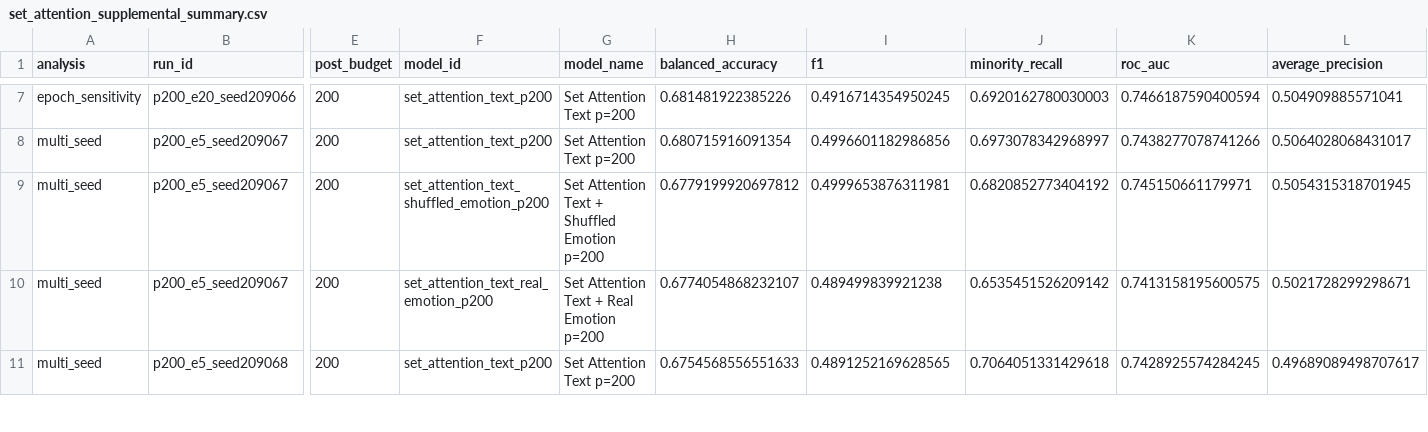
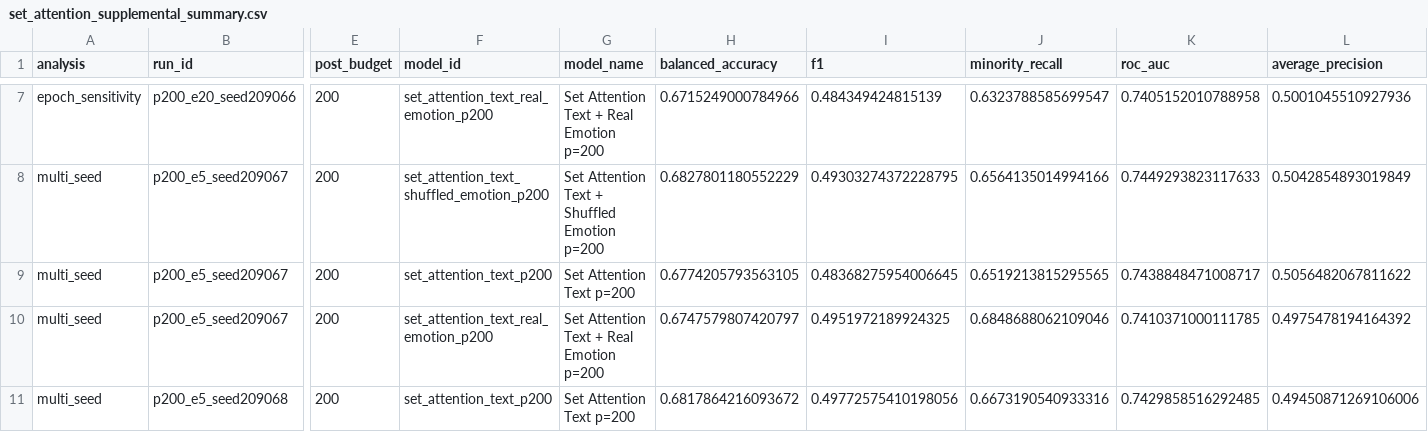
Before and after one commit to zih428/ac209b-emotion-mbti-final-project, a CSV file: milestones/ms4_final_modeling_deliverables/report/results/set_attention_supplemental_summary.csv, drawn as a sheet; only a part is shown, gaps mark what is left out; the diff covers the shown part only; the diff names each change by its address in the sheet, - before the commit and + after, or states it on an @@ line.

```diff
--- a/milestones/ms4_final_modeling_deliverables/report/results/set_attention_supplemental_summary.csv
+++ b/milestones/ms4_final_modeling_deliverables/report/results/set_attention_supplemental_summary.csv
-F7 (model_id): set_attention_text_p200
+F7 (model_id): set_attention_text_real_emotion_p200
-G7 (model_name): Set Attention Text p=200
+G7 (model_name): Set Attention Text + Real Emotion p=200
-H7 (balanced_accuracy): 0.681481922385226
+H7 (balanced_accuracy): 0.6715249000784966
-I7 (f1): 0.4916714354950245
+I7 (f1): 0.484349424815139
-J7 (minority_recall): 0.6920162780030003
+J7 (minority_recall): 0.6323788585699547
-K7 (roc_auc): 0.7466187590400594
+K7 (roc_auc): 0.7405152010788958
-L7 (average_precision): 0.504909885571041
+L7 (average_precision): 0.5001045510927936
-F8 (model_id): set_attention_text_p200
+F8 (model_id): set_attention_text_shuffled_emotion_p200
-G8 (model_name): Set Attention Text p=200
+G8 (model_name): Set Attention Text + Shuffled Emotion p=200
-H8 (balanced_accuracy): 0.680715916091354
+H8 (balanced_accuracy): 0.6827801180552229
-I8 (f1): 0.4996601182986856
+I8 (f1): 0.49303274372228795
-J8 (minority_recall): 0.6973078342968997
+J8 (minority_recall): 0.6564135014994166
-K8 (roc_auc): 0.7438277078741266
+K8 (roc_auc): 0.7449293823117633
-L8 (average_precision): 0.5064028068431017
+L8 (average_precision): 0.5042854893019849
-F9 (model_id): set_attention_text_shuffled_emotion_p200
+F9 (model_id): set_attention_text_p200
-G9 (model_name): Set Attention Text + Shuffled Emotion p=200
+G9 (model_name): Set Attention Text p=200
-H9 (balanced_accuracy): 0.6779199920697812
+H9 (balanced_accuracy): 0.6774205793563105
-I9 (f1): 0.4999653876311981
+I9 (f1): 0.48368275954006645
-J9 (minority_recall): 0.6820852773404192
+J9 (minority_recall): 0.6519213815295565
-K9 (roc_auc): 0.745150661179971
+K9 (roc_auc): 0.7438848471008717
-L9 (average_precision): 0.5054315318701945
+L9 (average_precision): 0.5056482067811622
-H10 (balanced_accuracy): 0.6774054868232107
+H10 (balanced_accuracy): 0.6747579807420797
-I10 (f1): 0.489499839921238
+I10 (f1): 0.4951972189924325
-J10 (minority_recall): 0.6535451526209142
+J10 (minority_recall): 0.6848688062109046
-K10 (roc_auc): 0.7413158195600575
+K10 (roc_auc): 0.7410371000111785
-L10 (average_precision): 0.5021728299298671
+L10 (average_precision): 0.4975478194164392
-H11 (balanced_accuracy): 0.6754568556551633
+H11 (balanced_accuracy): 0.6817864216093672
-I11 (f1): 0.4891252169628565
+I11 (f1): 0.49772575410198056
-J11 (minority_recall): 0.7064051331429618
+J11 (minority_recall): 0.6673190540933316
-K11 (roc_auc): 0.7428925574284245
+K11 (roc_auc): 0.7429858516292485
-L11 (average_precision): 0.49689089498707617
+L11 (average_precision): 0.49450871269106006
```
Also changed, not shown: 41 edited cells elsewhere in this file, milestones/ms4_final_modeling_deliverables/report/results/set_attention_model_metrics.csv, milestones/ms4_final_modeling_deliverables/report/results/set_attention_model_summary.csv, 18 other files.
